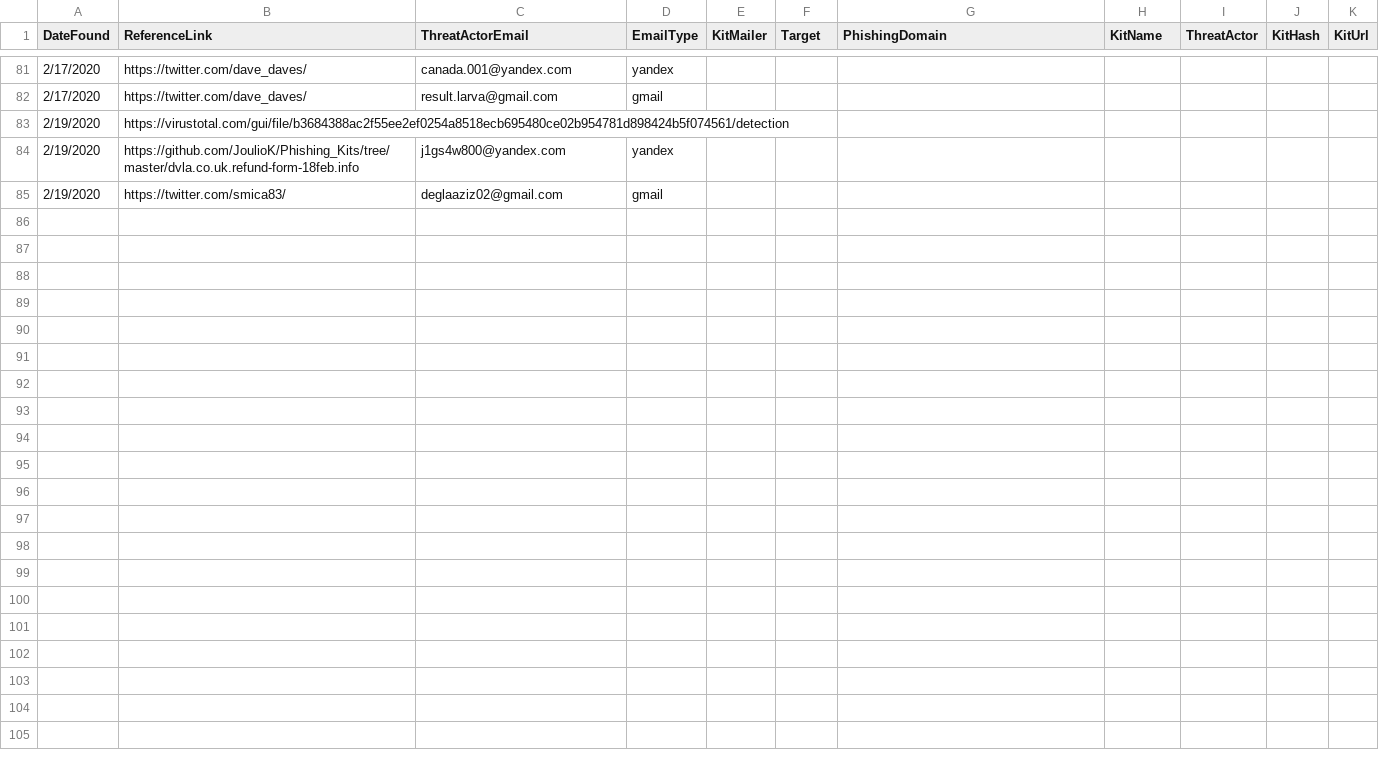
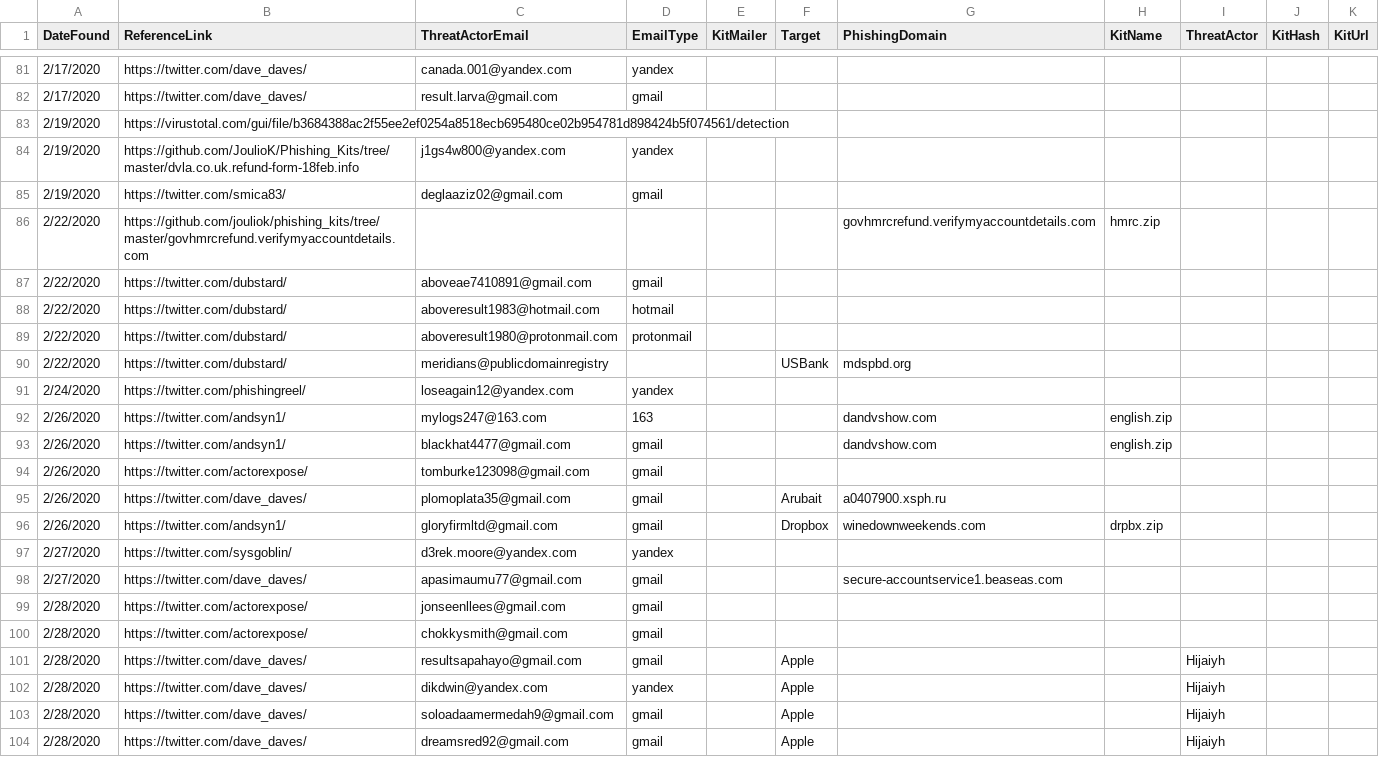
Before and after one commit to neonprimetime/PhishingKitTracker, a CSV file: 2020-02_PhishingKitTracker.csv, drawn as a sheet; only a part is shown, gaps mark what is left out; the diff names each change by its address in the sheet, - before the commit and + after, or states it on an @@ line.

Commit message:
finished february twitter ccs
finished february twitter ccs

```diff
--- a/2020-02_PhishingKitTracker.csv
+++ b/2020-02_PhishingKitTracker.csv
+row 86: 2/22/2020 | https://github.com/jouliok/phishing_kits/tree/master/govhmrcrefund.verifymyaccountdetails.com |  |  |  |  | govhmrcrefund.verifymyaccountdetails.com | hmrc.zip
+row 87: 2/22/2020 | https://twitter.com/dubstard/ | aboveae7410891@gmail.com | gmail
+row 88: 2/22/2020 | https://twitter.com/dubstard/ | aboveresult1983@hotmail.com | hotmail
+row 89: 2/22/2020 | https://twitter.com/dubstard/ | aboveresult1980@protonmail.com | protonmail
+row 90: 2/22/2020 | https://twitter.com/dubstard/ | meridians@publicdomainregistry |  |  | USBank | mdspbd.org
+row 91: 2/24/2020 | https://twitter.com/phishingreel/ | loseagain12@yandex.com | yandex
+row 92: 2/26/2020 | https://twitter.com/andsyn1/ | mylogs247@163.com | 163 |  |  | dandvshow.com | english.zip
+row 93: 2/26/2020 | https://twitter.com/andsyn1/ | blackhat4477@gmail.com | gmail |  |  | dandvshow.com | english.zip
+row 94: 2/26/2020 | https://twitter.com/actorexpose/ | tomburke123098@gmail.com | gmail
+row 95: 2/26/2020 | https://twitter.com/dave_daves/ | plomoplata35@gmail.com | gmail |  | Arubait | a0407900.xsph.ru
+row 96: 2/26/2020 | https://twitter.com/andsyn1/ | gloryfirmltd@gmail.com | gmail |  | Dropbox | winedownweekends.com | drpbx.zip
+row 97: 2/27/2020 | https://twitter.com/sysgoblin/ | d3rek.moore@yandex.com | yandex
+row 98: 2/27/2020 | https://twitter.com/dave_daves/ | apasimaumu77@gmail.com | gmail |  |  | secure-accountservice1.beaseas.com
+row 99: 2/28/2020 | https://twitter.com/actorexpose/ | jonseenllees@gmail.com | gmail
+row 100: 2/28/2020 | https://twitter.com/actorexpose/ | chokkysmith@gmail.com | gmail
+row 101: 2/28/2020 | https://twitter.com/dave_daves/ | resultsapahayo@gmail.com | gmail |  | Apple |  |  | Hijaiyh
+row 102: 2/28/2020 | https://twitter.com/dave_daves/ | dikdwin@yandex.com | yandex |  | Apple |  |  | Hijaiyh
+row 103: 2/28/2020 | https://twitter.com/dave_daves/ | soloadaamermedah9@gmail.com | gmail |  | Apple |  |  | Hijaiyh
+row 104: 2/28/2020 | https://twitter.com/dave_daves/ | dreamsred92@gmail.com | gmail |  | Apple |  |  | Hijaiyh
```
